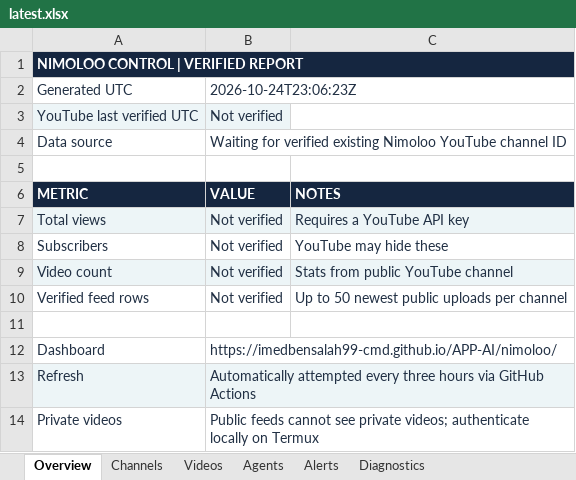
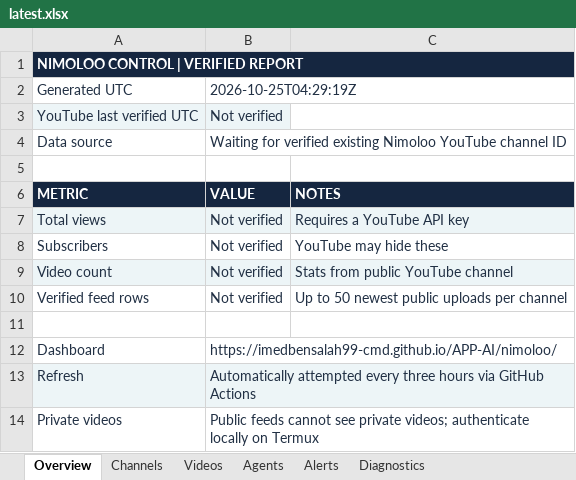
Before and after one commit to imedbensalah99-cmd/APP-AI, an Excel workbook: public/nimoloo/reports/latest.xlsx, sheet Overview, drawn as a sheet; values as stored, in another font and other column widths than the file's, no borders; the diff names each change by its address in the sheet, - before the commit and + after, or states it on an @@ line.

```diff
--- a/public/nimoloo/reports/latest.xlsx (sheet Overview)
+++ b/public/nimoloo/reports/latest.xlsx (sheet Overview)
-B2: 2026-10-24T23:06:23Z
+B2: 2026-10-25T04:29:19Z
```
Also changed, not shown: sheet Diagnostics.
